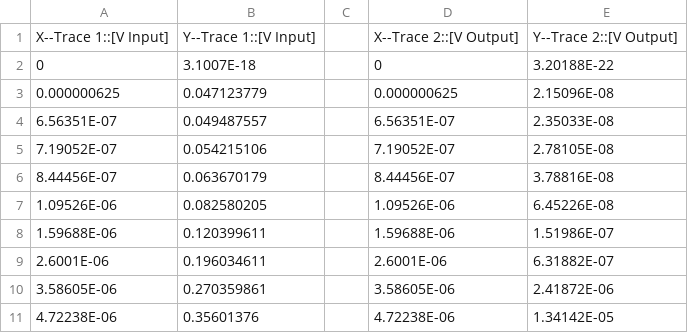
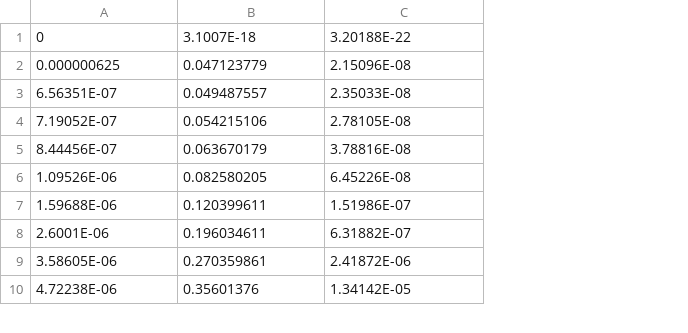
Before and after one commit to zeroby0/edct-lab, a CSV file: edctLab2017/lab reports/Lab 0/0/Input vs output.csv, drawn as a sheet; only a part is shown; removed rows and columns are numbered as before the commit, all else as after; the diff names each change by its address in the sheet, - before the commit and + after, or states it on an @@ line.

```diff
--- a/edctLab2017/lab reports/Lab 0/0/Input vs output.csv
+++ b/edctLab2017/lab reports/Lab 0/0/Input vs output.csv
-column C, empty
-column D, rows 2-11: 0 | 0.000000625 | 6.56351E-07 | 7.19052E-07 | 8.44456E-07 | 1.09526E-06 | 1.59688E-06 | 2.6001E-06 | 3.58605E-06 | 4.72238E-06
-row 1: X--Trace 1::[V Input] | Y--Trace 1::[V Input] |  | X--Trace 2::[V Output] | Y--Trace 2::[V Output]
```
Also changed, not shown: 19 other files.
